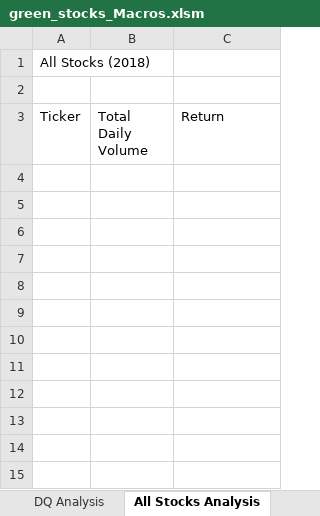
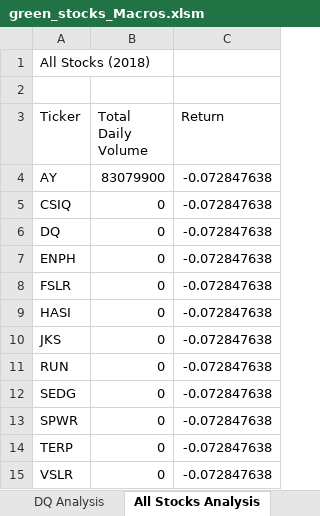
Before and after one commit to mi484811/stocks_analysis, an Excel workbook: green_stocks_Macros.xlsm, sheet All Stocks Analysis, drawn as a sheet; values as stored, in another font and other column widths than the file's, no borders; the diff names each change by its address in the sheet, - before the commit and + after, or states it on an @@ line.

Commit message:
Add files via upload

```diff
--- a/green_stocks_Macros.xlsm (sheet All Stocks Analysis)
+++ b/green_stocks_Macros.xlsm (sheet All Stocks Analysis)
+row 4: AY | 83079900 | -0.072847638
+row 5: CSIQ | 0 | -0.072847638
+row 6: DQ | 0 | -0.072847638
+row 7: ENPH | 0 | -0.072847638
+row 8: FSLR | 0 | -0.072847638
+row 9: HASI | 0 | -0.072847638
+row 10: JKS | 0 | -0.072847638
+row 11: RUN | 0 | -0.072847638
+row 12: SEDG | 0 | -0.072847638
+row 13: SPWR | 0 | -0.072847638
+row 14: TERP | 0 | -0.072847638
+row 15: VSLR | 0 | -0.072847638
```
